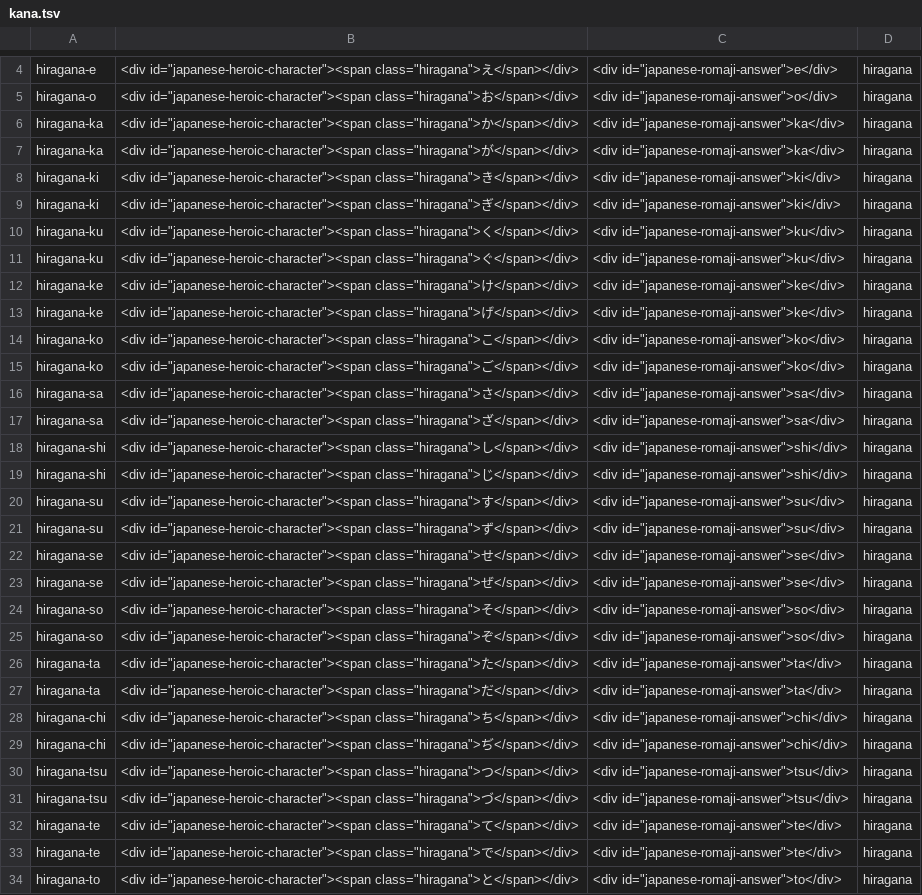
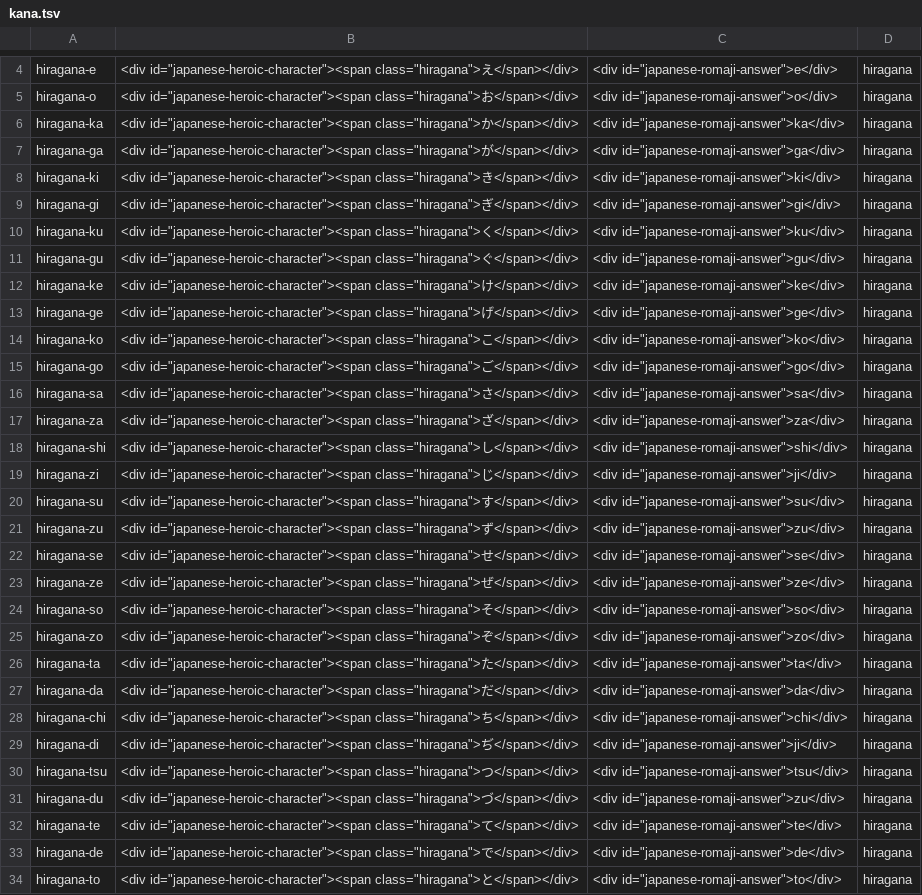
Before and after one commit to mcanlas/gojuon, a TSV file: anki/src/main/resources/kana.tsv, drawn as a sheet; only a part is shown, gaps mark what is left out; the diff covers the shown part only; the diff names each change by its address in the sheet, - before the commit and + after, or states it on an @@ line.

Commit message:
with romaji voicing

```diff
--- a/anki/src/main/resources/kana.tsv
+++ b/anki/src/main/resources/kana.tsv
-A7: hiragana-ka
+A7: hiragana-ga
-C7: <div id="japanese-romaji-answer">ka</div>
+C7: <div id="japanese-romaji-answer">ga</div>
-A9: hiragana-ki
+A9: hiragana-gi
-C9: <div id="japanese-romaji-answer">ki</div>
+C9: <div id="japanese-romaji-answer">gi</div>
-A11: hiragana-ku
+A11: hiragana-gu
-C11: <div id="japanese-romaji-answer">ku</div>
+C11: <div id="japanese-romaji-answer">gu</div>
-A13: hiragana-ke
+A13: hiragana-ge
-C13: <div id="japanese-romaji-answer">ke</div>
+C13: <div id="japanese-romaji-answer">ge</div>
-A15: hiragana-ko
+A15: hiragana-go
-C15: <div id="japanese-romaji-answer">ko</div>
+C15: <div id="japanese-romaji-answer">go</div>
-A17: hiragana-sa
+A17: hiragana-za
-C17: <div id="japanese-romaji-answer">sa</div>
+C17: <div id="japanese-romaji-answer">za</div>
-A19: hiragana-shi
+A19: hiragana-zi
-C19: <div id="japanese-romaji-answer">shi</div>
+C19: <div id="japanese-romaji-answer">ji</div>
-A21: hiragana-su
+A21: hiragana-zu
-C21: <div id="japanese-romaji-answer">su</div>
+C21: <div id="japanese-romaji-answer">zu</div>
-A23: hiragana-se
+A23: hiragana-ze
-C23: <div id="japanese-romaji-answer">se</div>
+C23: <div id="japanese-romaji-answer">ze</div>
-A25: hiragana-so
+A25: hiragana-zo
-C25: <div id="japanese-romaji-answer">so</div>
+C25: <div id="japanese-romaji-answer">zo</div>
-A27: hiragana-ta
+A27: hiragana-da
-C27: <div id="japanese-romaji-answer">ta</div>
+C27: <div id="japanese-romaji-answer">da</div>
-A29: hiragana-chi
+A29: hiragana-di
-C29: <div id="japanese-romaji-answer">chi</div>
+C29: <div id="japanese-romaji-answer">ji</div>
-A31: hiragana-tsu
+A31: hiragana-du
-C31: <div id="japanese-romaji-answer">tsu</div>
+C31: <div id="japanese-romaji-answer">zu</div>
-A33: hiragana-te
+A33: hiragana-de
-C33: <div id="japanese-romaji-answer">te</div>
+C33: <div id="japanese-romaji-answer">de</div>
```
Also changed, not shown: 122 edited cells elsewhere in this file, 2 other files.
